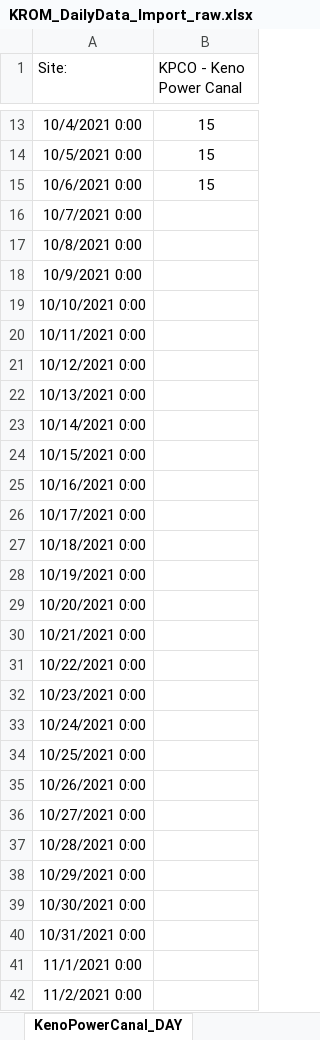
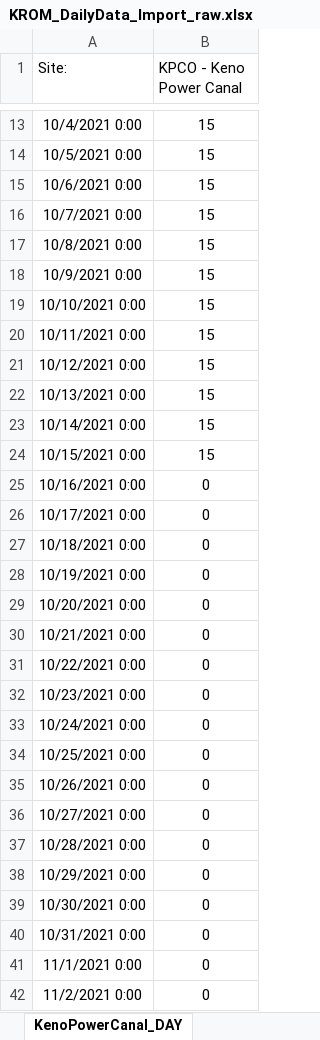
Before and after one commit to usbr/KPOM, an Excel workbook: Database/KROM_DailyData_Import_raw.xlsx, sheet KenoPowerCanal_DAY, drawn as a sheet; only a part is shown, gaps mark what is left out; values as stored, in another font and other column widths than the file's, no borders; the diff covers the shown part only; the diff names each change by its address in the sheet, - before the commit and + after, or states it on an @@ line.

```diff
--- a/Database/KROM_DailyData_Import_raw.xlsx (sheet KenoPowerCanal_DAY)
+++ b/Database/KROM_DailyData_Import_raw.xlsx (sheet KenoPowerCanal_DAY)
-B16:B24 (KPCO - Keno Power Canal): (empty)
+B16:B24 (KPCO - Keno Power Canal): 15
-B25:B42 (KPCO - Keno Power Canal): (empty)
+B25:B42 (KPCO - Keno Power Canal): 0
```
Also changed, not shown: 71 edited cells elsewhere in this sheet, sheet Summary, sheet ST48_DAY, sheet KIGA, sheet IronGateDamReleases_DAY, sheet NorthCanal_DAY, sheet Gerber_DAY, 14 more sheets, 1 other file.
